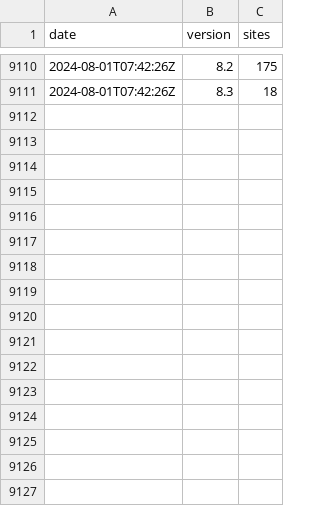
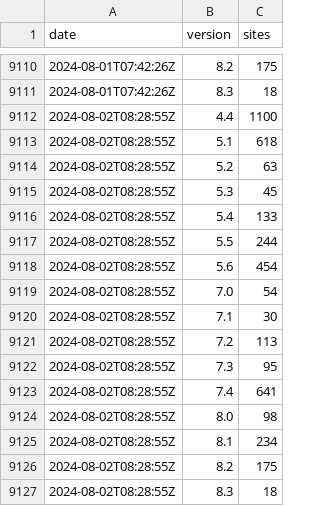
Before and after one commit to JamesRezo/stats-backup, a CSV file: php.since-2022-02-23.csv, drawn as a sheet; only a part is shown, gaps mark what is left out; the diff names each change by its address in the sheet, - before the commit and + after, or states it on an @@ line.

```diff
--- a/php.since-2022-02-23.csv
+++ b/php.since-2022-02-23.csv
+row 9112: 2024-08-02T08:28:55Z | 4.4 | 1100
+row 9113: 2024-08-02T08:28:55Z | 5.1 | 618
+row 9114: 2024-08-02T08:28:55Z | 5.2 | 63
+row 9115: 2024-08-02T08:28:55Z | 5.3 | 45
+row 9116: 2024-08-02T08:28:55Z | 5.4 | 133
+row 9117: 2024-08-02T08:28:55Z | 5.5 | 244
+row 9118: 2024-08-02T08:28:55Z | 5.6 | 454
+row 9119: 2024-08-02T08:28:55Z | 7.0 | 54
+row 9120: 2024-08-02T08:28:55Z | 7.1 | 30
+row 9121: 2024-08-02T08:28:55Z | 7.2 | 113
+row 9122: 2024-08-02T08:28:55Z | 7.3 | 95
+row 9123: 2024-08-02T08:28:55Z | 7.4 | 641
+row 9124: 2024-08-02T08:28:55Z | 8.0 | 98
+row 9125: 2024-08-02T08:28:55Z | 8.1 | 234
+row 9126: 2024-08-02T08:28:55Z | 8.2 | 175
+row 9127: 2024-08-02T08:28:55Z | 8.3 | 18
```
Also changed, not shown: php.csv, spip.csv, 3 other files.
